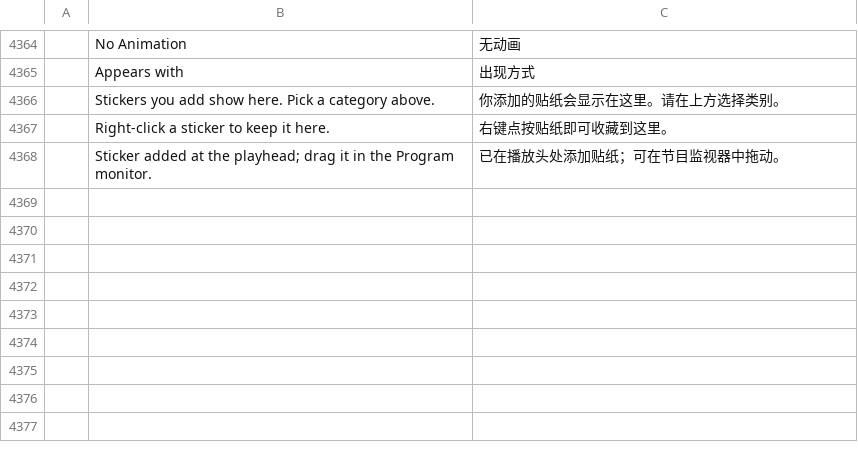
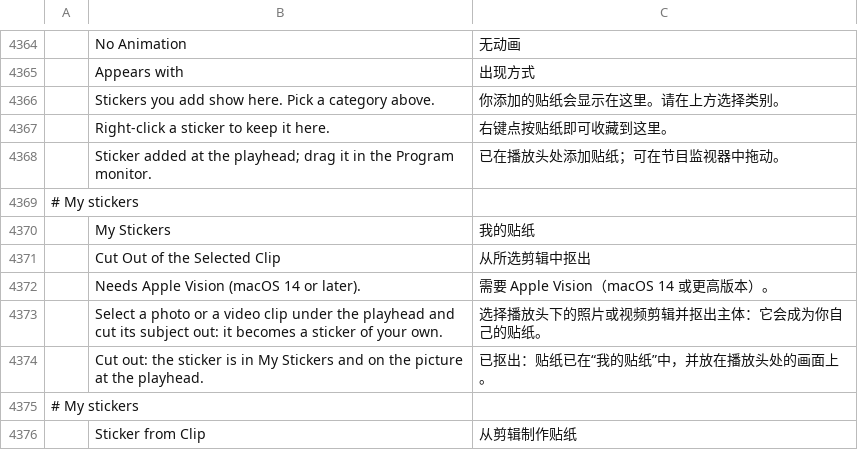
Before and after one commit to guloff/jilo-studio, a TSV file: crates/ui-egui/src/i18n/zh-cn.tsv, drawn as a sheet; only a part is shown, gaps mark what is left out; the diff names each change by its address in the sheet, - before the commit and + after, or states it on an @@ line.

```diff
--- a/crates/ui-egui/src/i18n/zh-cn.tsv
+++ b/crates/ui-egui/src/i18n/zh-cn.tsv
+row 4369: # My stickers
+row 4370:  | My Stickers | 我的贴纸
+row 4371:  | Cut Out of the Selected Clip | 从所选剪辑中抠出
+row 4372:  | Needs Apple Vision (macOS 14 or later). | 需要 Apple Vision（macOS 14 或更高版本）。
+row 4373:  | Select a photo or a video clip under the playhead and cut its subject out: it becomes a sticker of your own. | 选择播放头下的照片或视频剪辑并抠出主体：它会成为你自己的贴纸。
+row 4374:  | Cut out: the sticker is in My Stickers and on the picture at the playhead. | 已抠出：贴纸已在“我的贴纸”中，并放在播放头处的画面上。
+row 4375: # My stickers
+row 4376:  | Sticker from Clip | 从剪辑制作贴纸
```
Also changed, not shown: crates/ui-egui/src/i18n/es.tsv, crates/ui-egui/src/i18n/ru.tsv, 10 other files.
